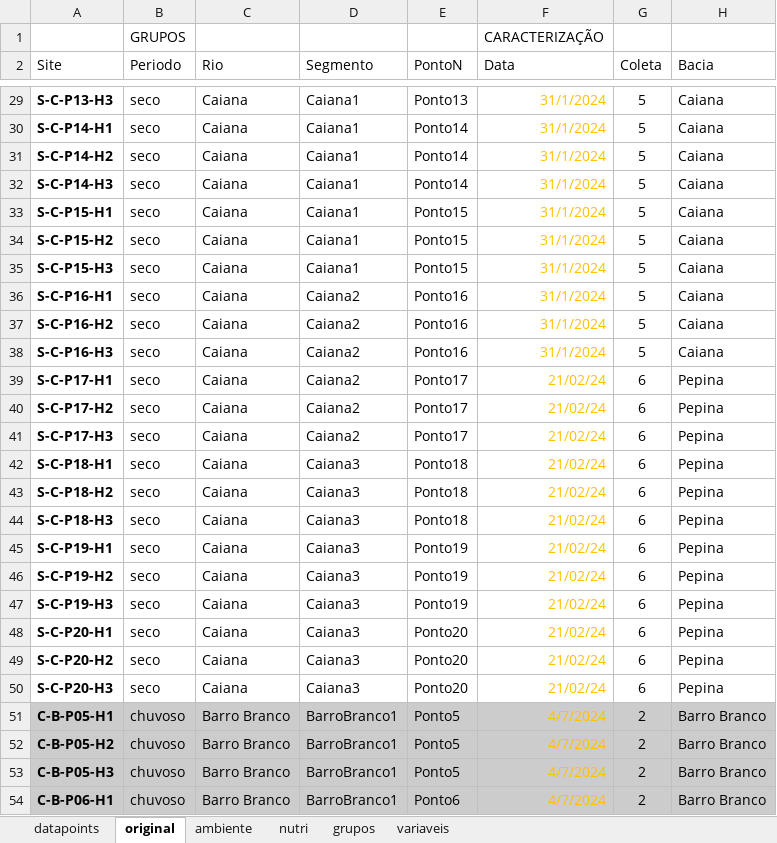
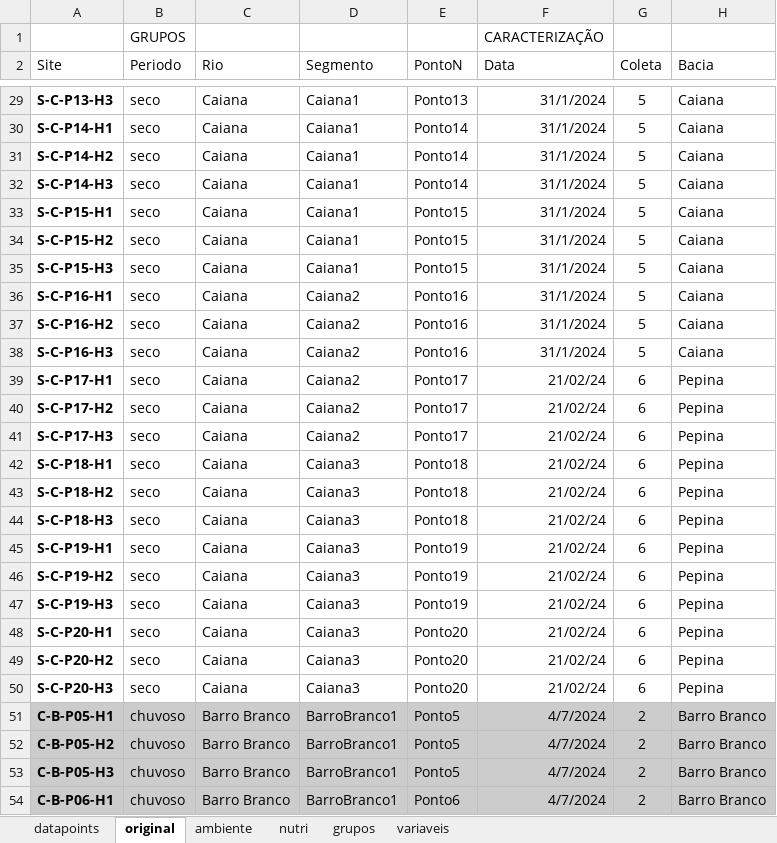
Before and after one commit to elviomedeiros/rebio23-part, an Excel workbook: dados/rebio23-habitat.xlsx, sheet original, drawn as a sheet; only a part is shown, gaps mark what is left out; values as stored, in another font and other column widths than the file's, no borders; the diff covers the shown part only; the diff names each change by its address in the sheet, - before the commit and + after, or states it on an @@ line.

```diff
--- a/dados/rebio23-habitat.xlsx (sheet original)
+++ b/dados/rebio23-habitat.xlsx (sheet original)
-F29:F54 text colour: #FFC000
+F29:F54 text colour: black
```
Also changed, not shown: cell formats elsewhere in this sheet, sheet grupos, charts or pictures, 2 other files.
